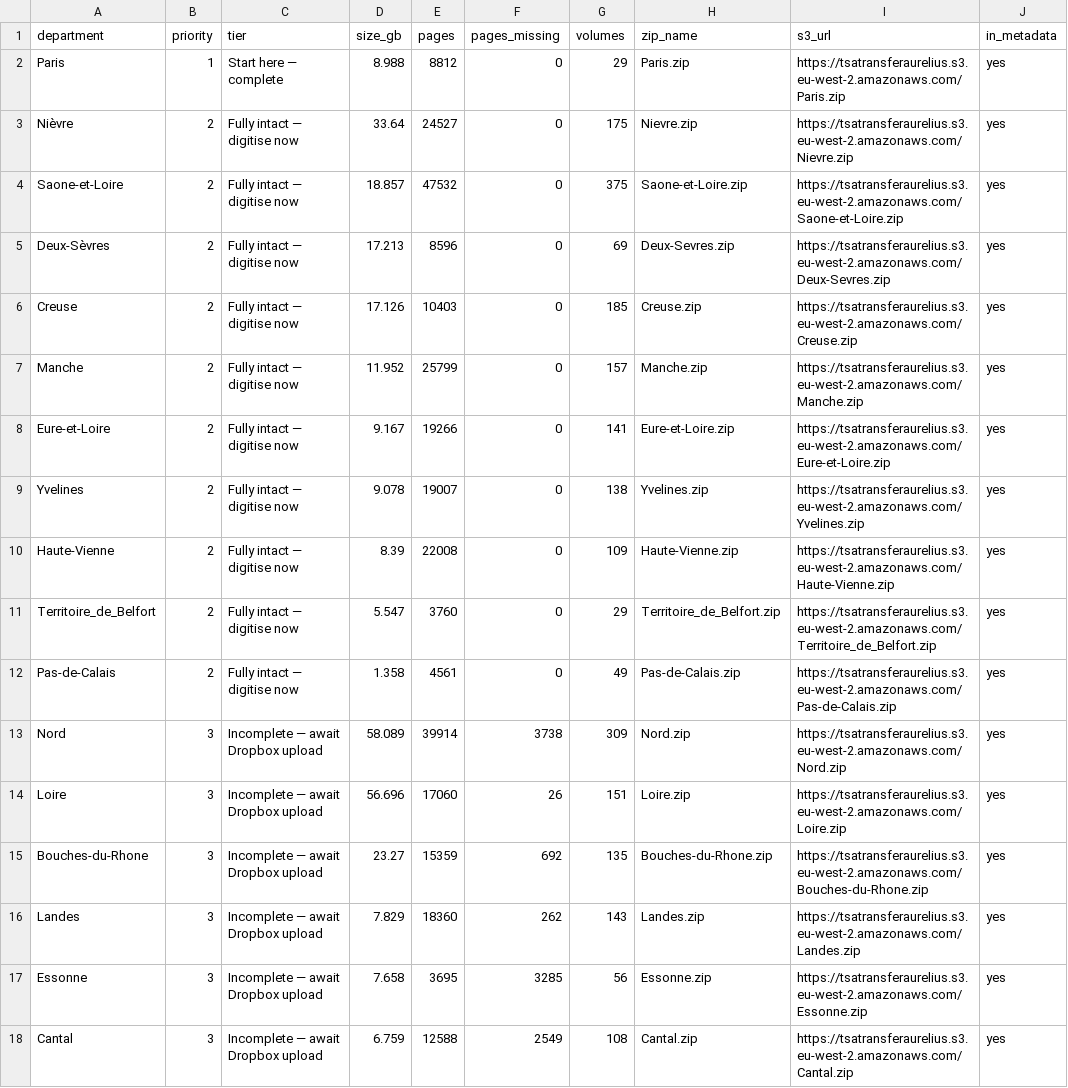
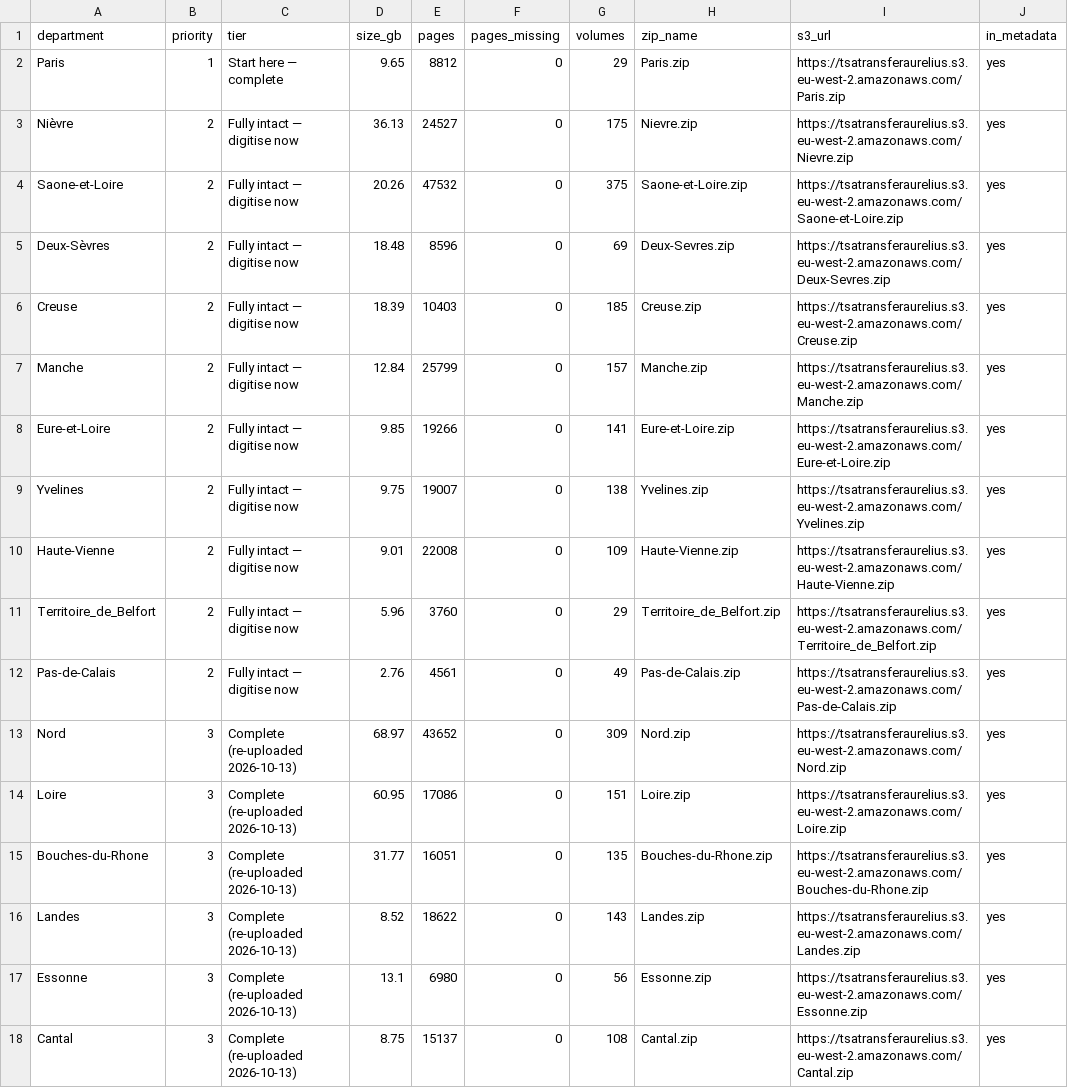
Before and after one commit to aureliusnoble/TSA, a CSV file: scripts/hpc/departments.csv, drawn as a sheet; only a part is shown; the diff covers the shown part only; the diff names each change by its address in the sheet, - before the commit and + after, or states it on an @@ line.

```diff
--- a/scripts/hpc/departments.csv
+++ b/scripts/hpc/departments.csv
-D2 (size_gb): 8.988
+D2 (size_gb): 9.65
-D3 (size_gb): 33.64
+D3 (size_gb): 36.13
-D4 (size_gb): 18.857
+D4 (size_gb): 20.26
-D5 (size_gb): 17.213
+D5 (size_gb): 18.48
-D6 (size_gb): 17.126
+D6 (size_gb): 18.39
-D7 (size_gb): 11.952
+D7 (size_gb): 12.84
-D8 (size_gb): 9.167
+D8 (size_gb): 9.85
-D9 (size_gb): 9.078
+D9 (size_gb): 9.75
-D10 (size_gb): 8.39
+D10 (size_gb): 9.01
-D11 (size_gb): 5.547
+D11 (size_gb): 5.96
-D12 (size_gb): 1.358
+D12 (size_gb): 2.76
-C13:C18 (tier): Incomplete — await Dropbox upload
+C13:C18 (tier): Complete (re-uploaded 2026-10-13)
-D13 (size_gb): 58.089
+D13 (size_gb): 68.97
-E13 (pages): 39914
+E13 (pages): 43652
-F13 (pages_missing): 3738
+F13 (pages_missing): 0
-D14 (size_gb): 56.696
+D14 (size_gb): 60.95
-E14 (pages): 17060
+E14 (pages): 17086
-F14 (pages_missing): 26
+F14 (pages_missing): 0
-D15 (size_gb): 23.27
+D15 (size_gb): 31.77
-E15 (pages): 15359
+E15 (pages): 16051
-F15 (pages_missing): 692
+F15 (pages_missing): 0
-D16 (size_gb): 7.829
+D16 (size_gb): 8.52
-E16 (pages): 18360
+E16 (pages): 18622
-F16 (pages_missing): 262
+F16 (pages_missing): 0
-D17 (size_gb): 7.658
+D17 (size_gb): 13.1
-E17 (pages): 3695
+E17 (pages): 6980
-F17 (pages_missing): 3285
+F17 (pages_missing): 0
-D18 (size_gb): 6.759
+D18 (size_gb): 8.75
-E18 (pages): 12588
+E18 (pages): 15137
-F18 (pages_missing): 2549
+F18 (pages_missing): 0
```
Also changed, not shown: 15 edited cells elsewhere in this file, scripts/hpc/department_urls.csv, 1 other file.
